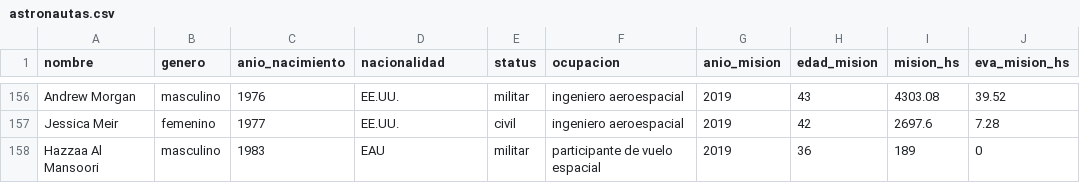
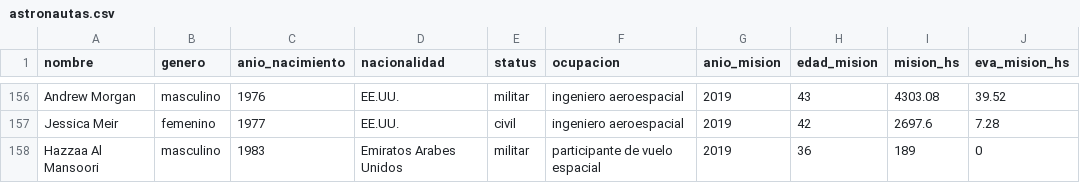
Before and after one commit to fedeegiorgi/vd-giorgi-prieto, a CSV file: exploracion/test-5/astronautas.csv, drawn as a sheet; only a part is shown, gaps mark what is left out.

```diff
--- a/exploracion/test-5/astronautas.csv
+++ b/exploracion/test-5/astronautas.csv
@@ -157,2 +157,2 @@ Andrew Morgan,masculino,1976,EE.UU.,militar,ingeniero aeroespacial,2019,43,4303.
 Jessica Meir,femenino,1977,EE.UU.,civil,ingeniero aeroespacial,2019,42,2697.6,7.28
-Hazzaa Al Mansoori,masculino,1983,EAU,militar,participante de vuelo espacial,2019,36,189,0
+Hazzaa Al Mansoori,masculino,1983,Emiratos Arabes Unidos,militar,participante de vuelo espacial,2019,36,189,0
```
Also changed, not shown: 20 other files.
